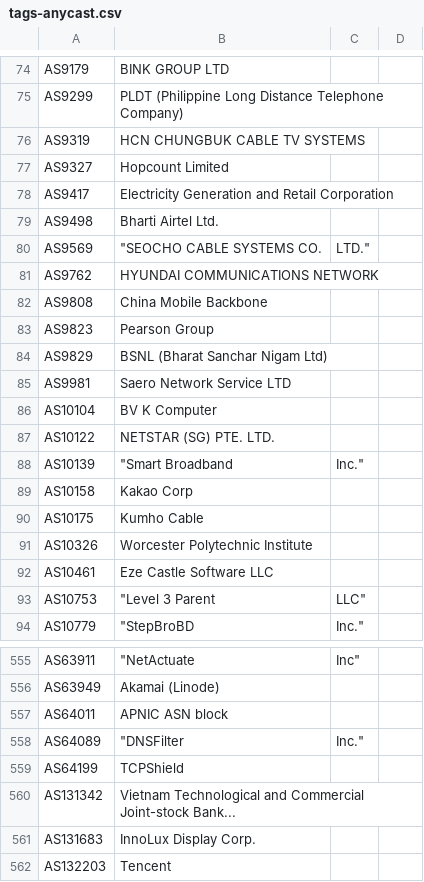
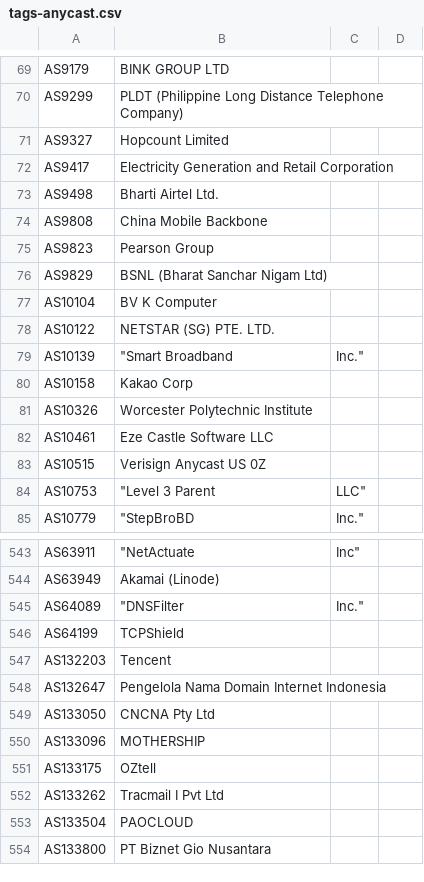
Before and after one commit to Alice39s/BGP.Tools-OpenDB, a CSV file: tags/anycast/tags-anycast.csv, drawn as a sheet; only a part is shown, gaps mark what is left out; the shorter side is filled out with more unchanged rows; the diff covers the shown part only.

```diff
--- a/tags/anycast/tags-anycast.csv
+++ b/tags/anycast/tags-anycast.csv
@@ -75,3 +70,2 @@ AS9179,BINK GROUP LTD
 AS9299,PLDT (Philippine Long Distance Telephone Company)
-AS9319,HCN CHUNGBUK CABLE TV SYSTEMS
 AS9327,Hopcount Limited
@@ -79,4 +73,2 @@ AS9417,Electricity Generation and Retail Corporation
 AS9498,Bharti Airtel Ltd.
-AS9569,"""SEOCHO CABLE SYSTEMS CO.", LTD."
-AS9762,HYUNDAI COMMUNICATIONS   NETWORK
 AS9808,China Mobile Backbone
@@ -84,3 +76,2 @@ AS9823,Pearson Group
 AS9829,BSNL (Bharat Sanchar Nigam Ltd)
-AS9981,Saero Network Service LTD
 AS10104,BV K Computer
@@ -89,5 +80,5 @@ AS10139,"""Smart Broadband", Inc."
 AS10158,Kakao Corp
-AS10175,Kumho Cable
 AS10326,Worcester Polytechnic Institute
 AS10461,Eze Castle Software LLC
+AS10515,Verisign Anycast US 0Z
 AS10753,"""Level 3 Parent", LLC"
@@ -561,7 +549,4 @@ AS63911,"""NetActuate", Inc"
 AS63949,Akamai (Linode)
-AS64011,APNIC ASN block
 AS64089,"""DNSFilter", Inc."
 AS64199,TCPShield
-AS131342,Vietnam Technological and Commercial Joint-stock Bank...
-AS131683,InnoLux Display Corp.
 AS132203,Tencent
```
Also changed, not shown: 11 added rows and 23 removed rows elsewhere in this file, tags/a10k/tags-a10k.csv, tags/dsl/tags-dsl.csv, 33 other files.
